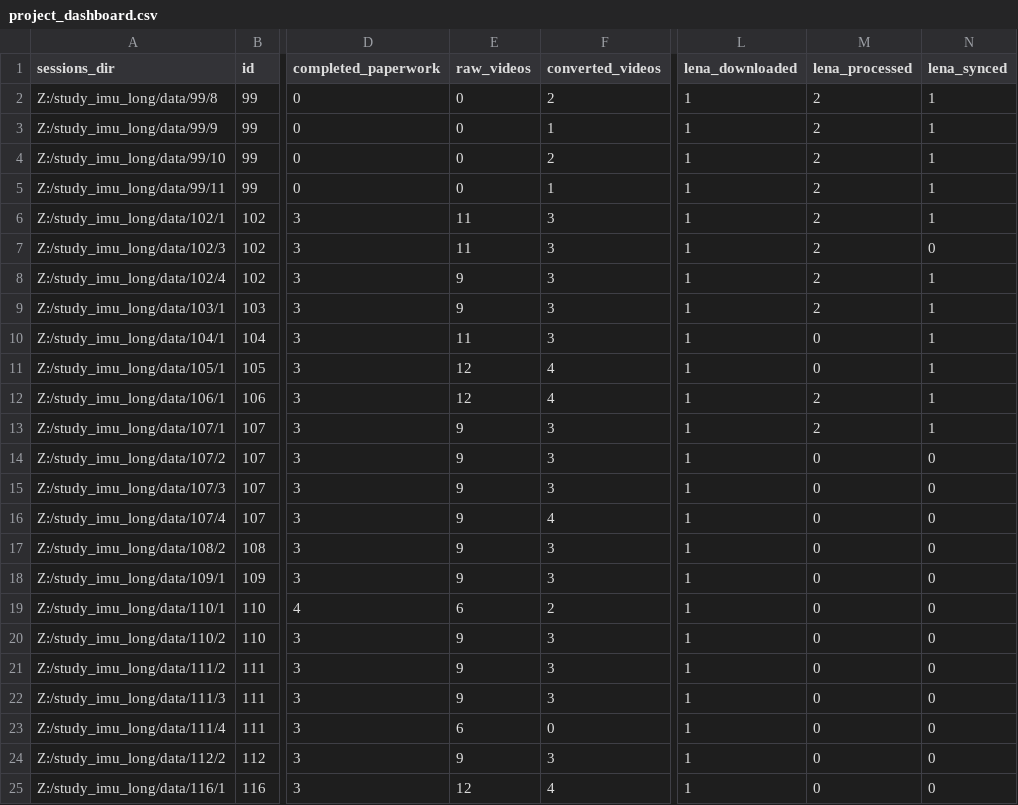
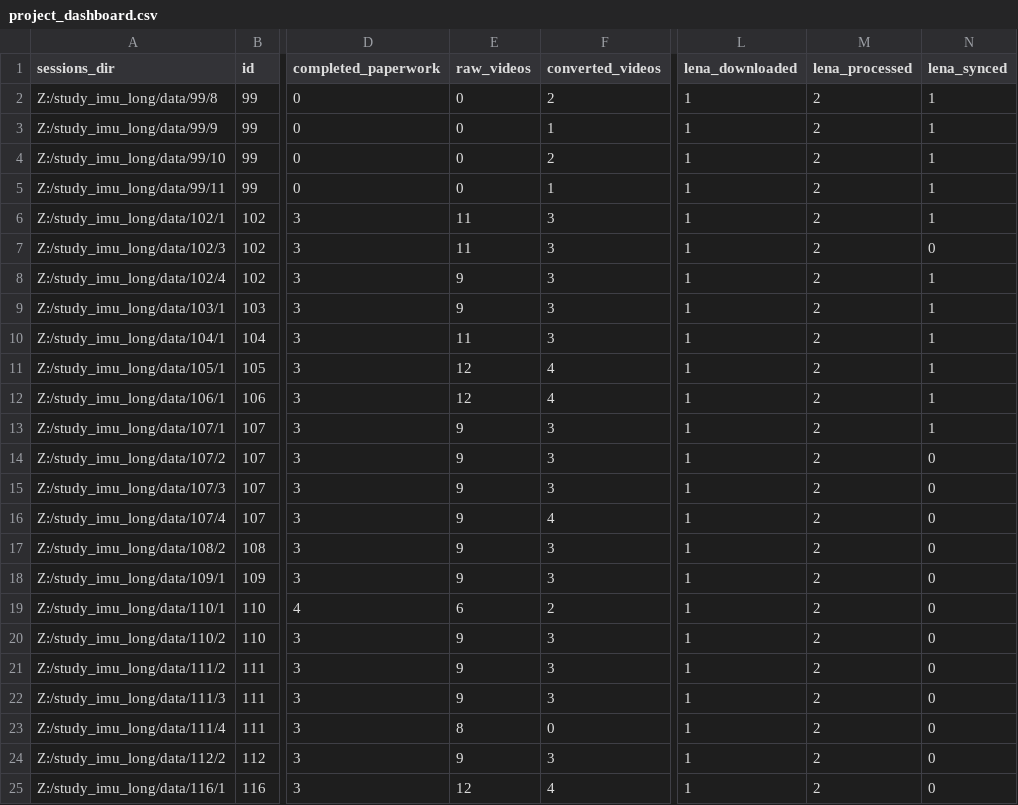
Before and after one commit to JohnFranchak/imu_long, a CSV file: project_status/project_dashboard.csv, drawn as a sheet; only a part is shown, gaps mark what is left out; the diff names each change by its address in the sheet, - before the commit and + after, or states it on an @@ line.

Commit message:
processed all its

```diff
--- a/project_status/project_dashboard.csv
+++ b/project_status/project_dashboard.csv
-M10:M11 (lena_processed): 0
+M10:M11 (lena_processed): 2
-M14:M25 (lena_processed): 0
+M14:M25 (lena_processed): 2
-E23 (raw_videos): 6
+E23 (raw_videos): 8
```
Also changed, not shown: 2 other files.
